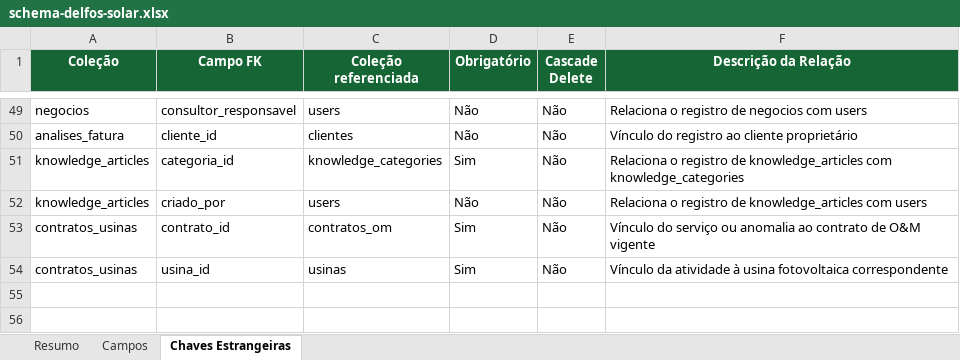
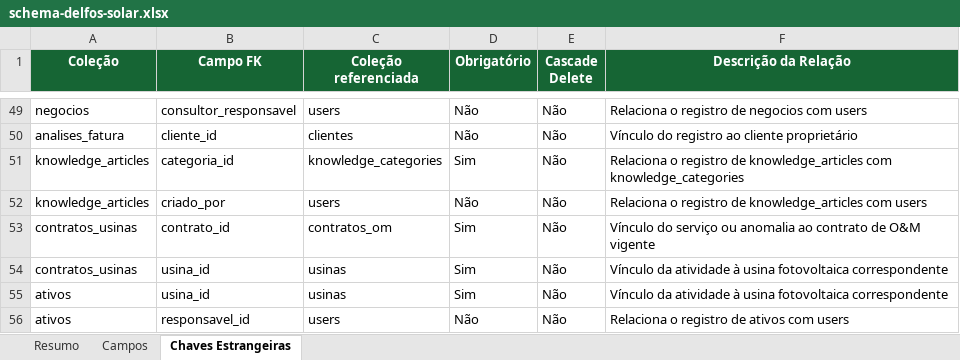
Before and after one commit to joaovictorbfuchs-cell/crm-delfos-solar-1m9ann9u0, an Excel workbook: public/schema-delfos-solar.xlsx, sheet Chaves Estrangeiras, drawn as a sheet; only a part is shown, gaps mark what is left out; values as stored, in another font and other column widths than the file's, no borders; the diff names each change by its address in the sheet, - before the commit and + after, or states it on an @@ line.

Commit message:
feat: cadastro aditivo de ativos das usinas com acompanhamento de garantias e integracao na ficha da usina

```diff
--- a/public/schema-delfos-solar.xlsx (sheet Chaves Estrangeiras)
+++ b/public/schema-delfos-solar.xlsx (sheet Chaves Estrangeiras)
+row 55: ativos | usina_id | usinas | Sim | Não | Vínculo da atividade à usina fotovoltaica correspondente
+row 56: ativos | responsavel_id | users | Não | Não | Relaciona o registro de ativos com users
```
Also changed, not shown: sheet Campos, sheet Resumo, 13 other files.
